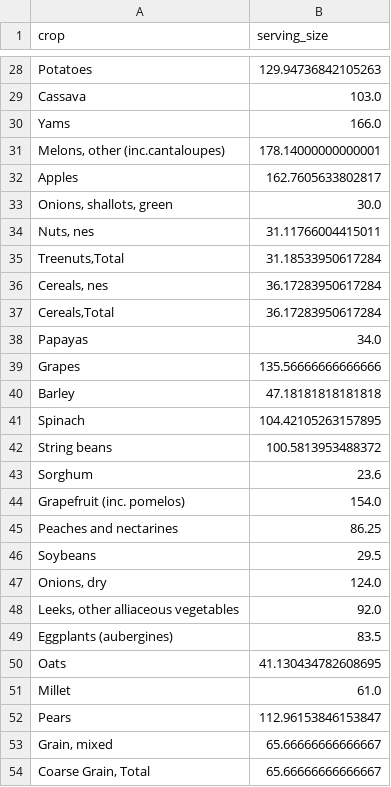
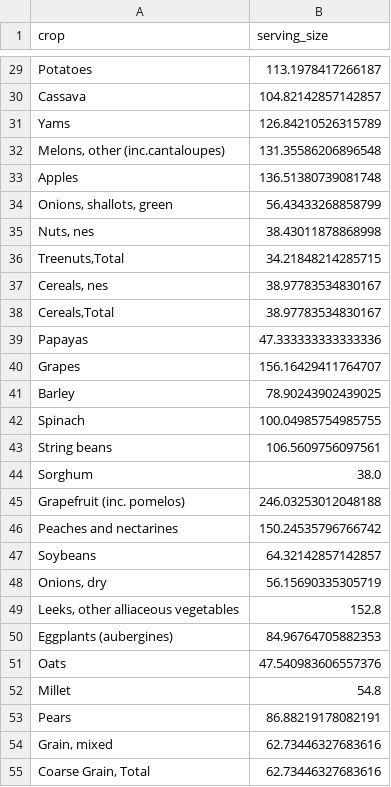
Before and after one commit to dbemerydt/nutriStability, a CSV file: data/servingSizes.csv, drawn as a sheet; only a part is shown, gaps mark what is left out; the diff covers the shown part only.

```diff
--- a/data/servingSizes.csv
+++ b/data/servingSizes.csv
@@ -28,27 +29,27 @@
-"Potatoes","129.94736842105263"
-"Cassava","103.0"
-"Yams","166.0"
-"Melons, other (inc.cantaloupes)","178.14000000000001"
-"Apples","162.7605633802817"
-"Onions, shallots, green","30.0"
-"Nuts, nes","31.11766004415011"
-"Treenuts,Total","31.18533950617284"
-"Cereals, nes","36.17283950617284"
-"Cereals,Total","36.17283950617284"
-"Papayas","34.0"
-"Grapes","135.56666666666666"
-"Barley","47.18181818181818"
-"Spinach","104.42105263157895"
-"String beans","100.5813953488372"
-"Sorghum","23.6"
-"Grapefruit (inc. pomelos)","154.0"
-"Peaches and nectarines","86.25"
-"Soybeans","29.5"
-"Onions, dry","124.0"
-"Leeks, other alliaceous vegetables","92.0"
-"Eggplants (aubergines)","83.5"
-"Oats","41.130434782608695"
-"Millet","61.0"
-"Pears","112.96153846153847"
-"Grain, mixed","65.66666666666667"
-"Coarse Grain, Total","65.66666666666667"
+"Potatoes","113.1978417266187"
+"Cassava","104.82142857142857"
+"Yams","126.84210526315789"
+"Melons, other (inc.cantaloupes)","131.35586206896548"
+"Apples","136.51380739081748"
+"Onions, shallots, green","56.43433268858799"
+"Nuts, nes","38.43011878868998"
+"Treenuts,Total","34.21848214285715"
+"Cereals, nes","38.97783534830167"
+"Cereals,Total","38.97783534830167"
+"Papayas","47.333333333333336"
+"Grapes","156.16429411764707"
+"Barley","78.90243902439025"
+"Spinach","100.04985754985755"
+"String beans","106.5609756097561"
+"Sorghum","38.0"
+"Grapefruit (inc. pomelos)","246.03253012048188"
+"Peaches and nectarines","150.24535796766742"
+"Soybeans","64.32142857142857"
+"Onions, dry","56.15690335305719"
+"Leeks, other alliaceous vegetables","152.8"
+"Eggplants (aubergines)","84.96764705882353"
+"Oats","47.540983606557376"
+"Millet","54.8"
+"Pears","86.88219178082191"
+"Grain, mixed","62.73446327683616"
+"Coarse Grain, Total","62.73446327683616"
```
Also changed, not shown: 7 added rows, 3 removed rows and 84 edited cells elsewhere in this file, 1 other file.
